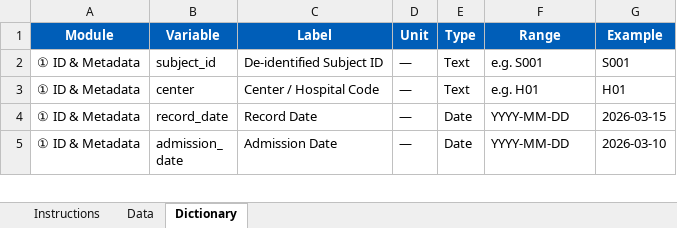
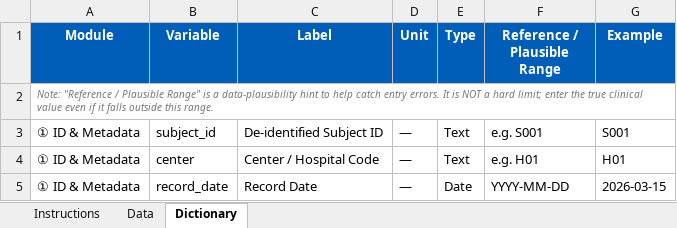
Before and after one commit to nixt1998/ato-predictor, an Excel workbook: public/templates/template-en.xlsx, sheet Dictionary, drawn as a sheet; only a part is shown; the shorter side is filled out with more unchanged rows; values as stored, in another font and other column widths than the file's, no borders; the diff names each change by its address in the sheet, - before the commit and + after, or states it on an @@ line.

```diff
--- a/public/templates/template-en.xlsx (sheet Dictionary)
+++ b/public/templates/template-en.xlsx (sheet Dictionary)
-F1: Range
+F1: Reference / Plausible Range
+row 2: Note: "Reference / Plausible Range" is a data-plausibility hint to help catch entry errors. It is NOT a hard limit; enter the true clinical value even if it falls outside this range.
```
Also changed, not shown: sheet Instructions, public/templates/template-zh.xlsx, 1 other file.
